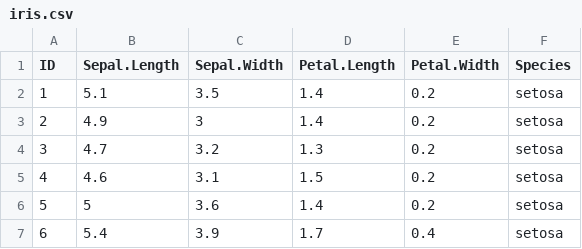
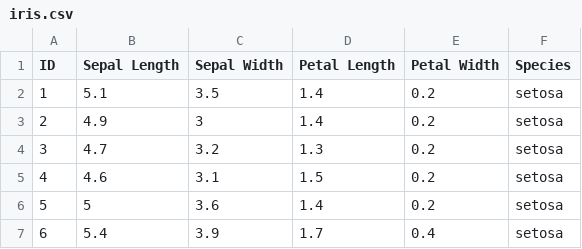
Before and after one commit to essicolo/ecologie-mathematique-Py, a CSV file: 04_Visualisation/data/iris.csv (was 4_Visualisation/data/iris.csv), drawn as a sheet; only a part is shown.

```diff
--- a/4_Visualisation/data/iris.csv
+++ b/04_Visualisation/data/iris.csv
@@ -1,2 +1,2 @@
-"ID","Sepal.Length","Sepal.Width","Petal.Length","Petal.Width","Species"
+"ID","Sepal Length","Sepal Width","Petal Length","Petal Width","Species"
 "1",5.1,3.5,1.4,0.2,"setosa"
```
Also changed, not shown: 67 other files.
